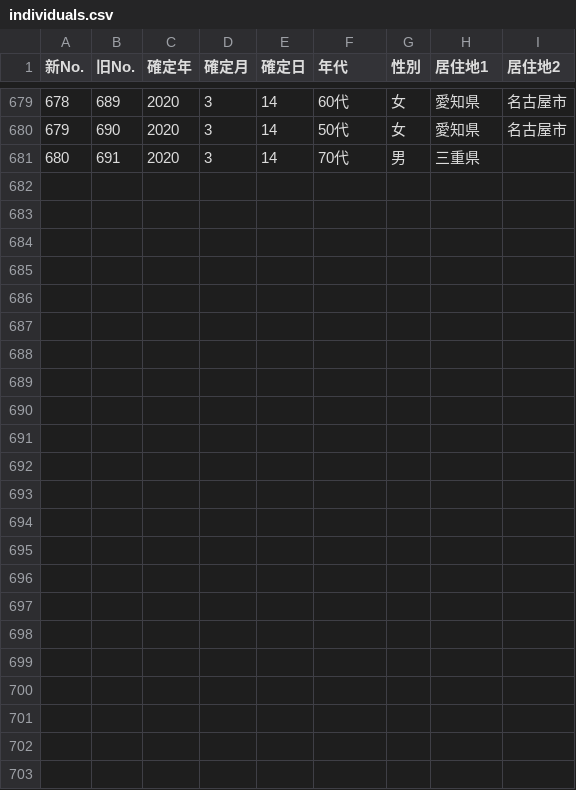
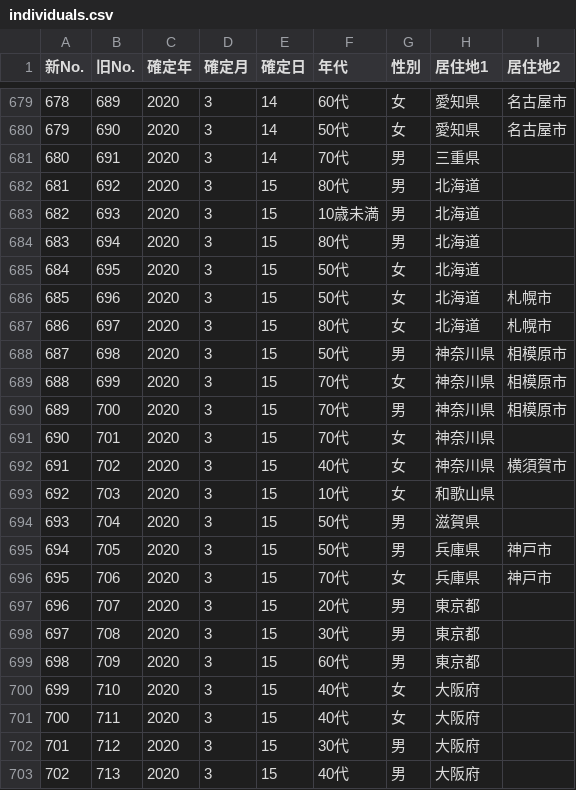
Before and after one commit to kaz-ogiwara/covid19, a CSV file: data/individuals.csv, drawn as a sheet; only a part is shown, gaps mark what is left out.

Commit message:
Update data as of 16 March

```diff
--- a/data/individuals.csv
+++ b/data/individuals.csv
@@ -681 +681,23 @@
 680,691,2020,3,14,70代,男,三重県,
+681,692,2020,3,15,80代,男,北海道,
+682,693,2020,3,15,10歳未満,男,北海道,
+683,694,2020,3,15,80代,男,北海道,
+684,695,2020,3,15,50代,女,北海道,
+685,696,2020,3,15,50代,女,北海道,札幌市
+686,697,2020,3,15,80代,女,北海道,札幌市
+687,698,2020,3,15,50代,男,神奈川県,相模原市
+688,699,2020,3,15,70代,女,神奈川県,相模原市
+689,700,2020,3,15,70代,男,神奈川県,相模原市
+690,701,2020,3,15,70代,女,神奈川県,
+691,702,2020,3,15,40代,女,神奈川県,横須賀市
+692,703,2020,3,15,10代,女,和歌山県,
+693,704,2020,3,15,50代,男,滋賀県,
+694,705,2020,3,15,50代,男,兵庫県,神戸市
+695,706,2020,3,15,70代,女,兵庫県,神戸市
+696,707,2020,3,15,20代,男,東京都,
+697,708,2020,3,15,30代,男,東京都,
+698,709,2020,3,15,60代,男,東京都,
+699,710,2020,3,15,40代,女,大阪府,
+700,711,2020,3,15,40代,女,大阪府,
+701,712,2020,3,15,30代,男,大阪府,
+702,713,2020,3,15,40代,男,大阪府,
```
Also changed, not shown: 1 other file.
